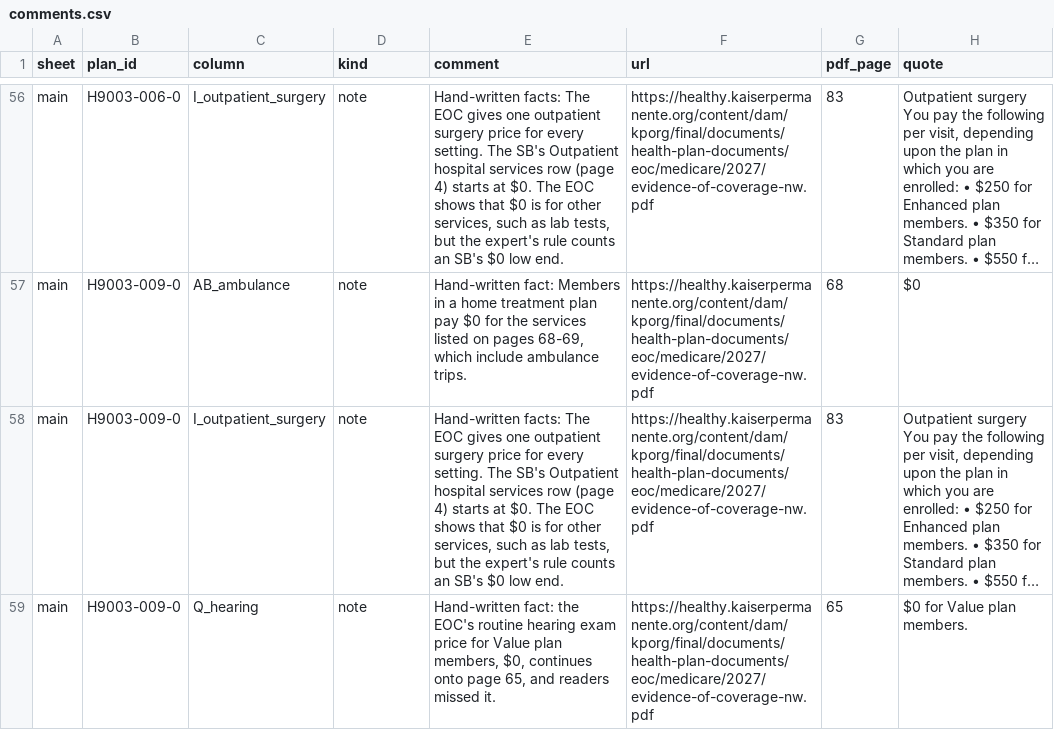
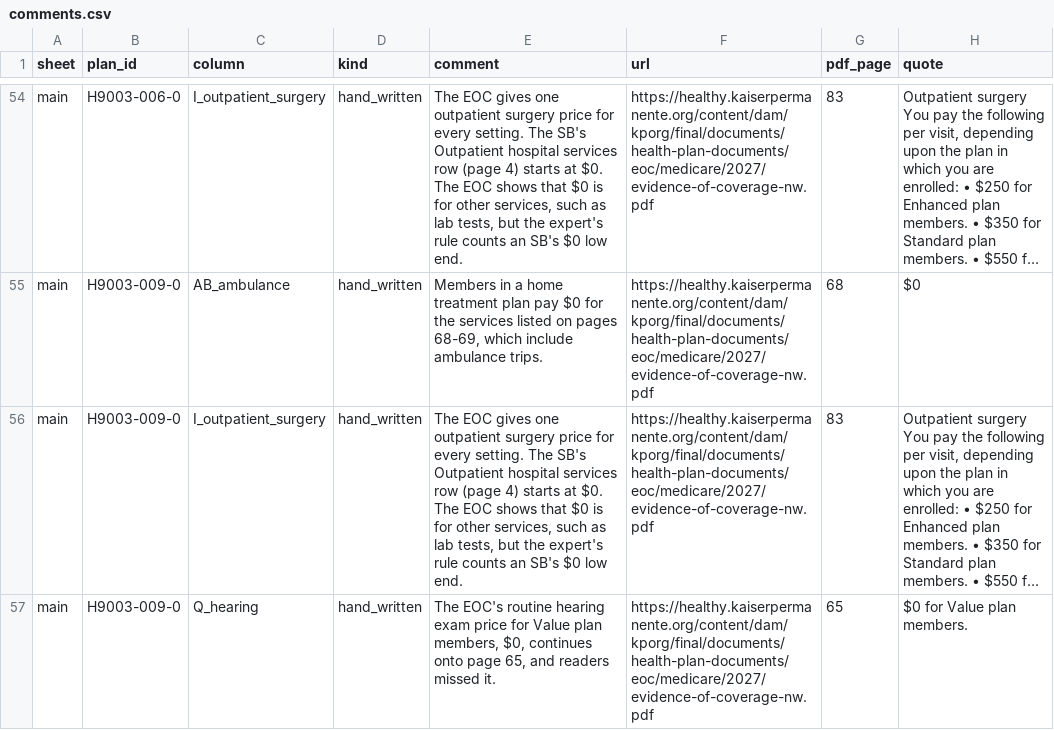
Before and after one commit to rosenhouse-bot-sandbox/shiba-data, a CSV file: data/2027/comments.csv, drawn as a sheet; only a part is shown, gaps mark what is left out; long unchanged cells end in …; addresses are those after the commit; the diff covers the shown part only; the diff names each change by its address in the sheet, - before the commit and + after, or states it on an @@ line.

```diff
--- a/data/2027/comments.csv
+++ b/data/2027/comments.csv
-D54:D57 (kind): note
+D54:D57 (kind): hand_written
-E54 (comment): Hand-written facts: The EOC…
+E54 (comment): The EOC…
-E55 (comment): Hand-written fact: Members in…
+E55 (comment): Members in…
-E56 (comment): Hand-written facts: The EOC…
+E56 (comment): The EOC…
-E57 (comment): Hand-written fact: the EOC's routine…
+E57 (comment): The EOC's routine…
```
Also changed, not shown: 2 removed rows and 72 edited cells elsewhere in this file, 12 other files.
